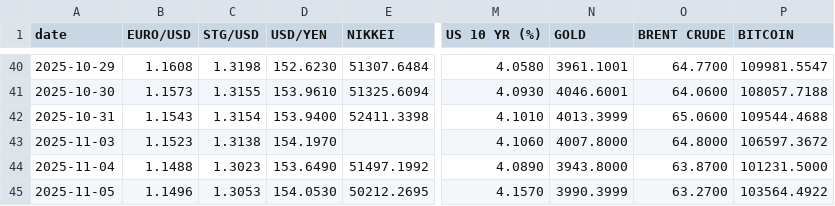
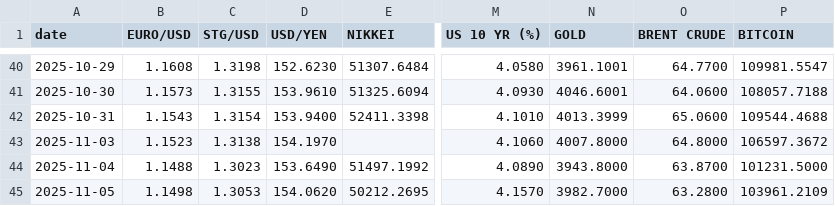
Before and after one commit to zerradwan/MarketJournal, a CSV file: data/etf_prices_log.csv, drawn as a sheet; only a part is shown, gaps mark what is left out; the diff names each change by its address in the sheet, - before the commit and + after, or states it on an @@ line.

```diff
--- a/data/etf_prices_log.csv
+++ b/data/etf_prices_log.csv
-B45 (EURO/USD): 1.1496
+B45 (EURO/USD): 1.1498
-D45 (USD/YEN): 154.0530
+D45 (USD/YEN): 154.0620
-N45 (GOLD): 3990.3999
+N45 (GOLD): 3982.7000
-O45 (BRENT CRUDE): 63.2700
+O45 (BRENT CRUDE): 63.2800
-P45 (BITCOIN): 103564.4922
+P45 (BITCOIN): 103961.2109
```
